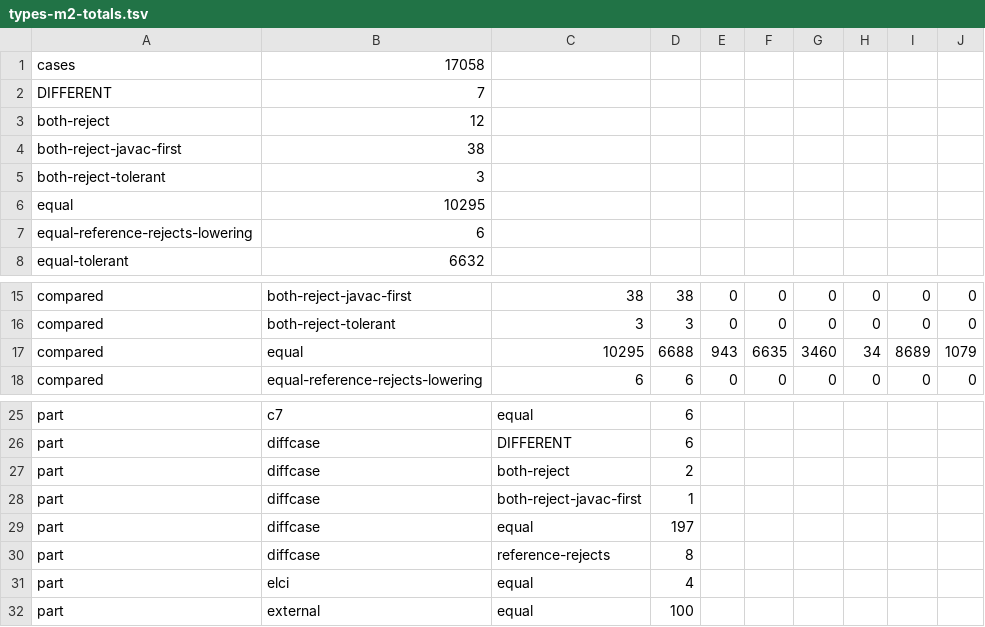
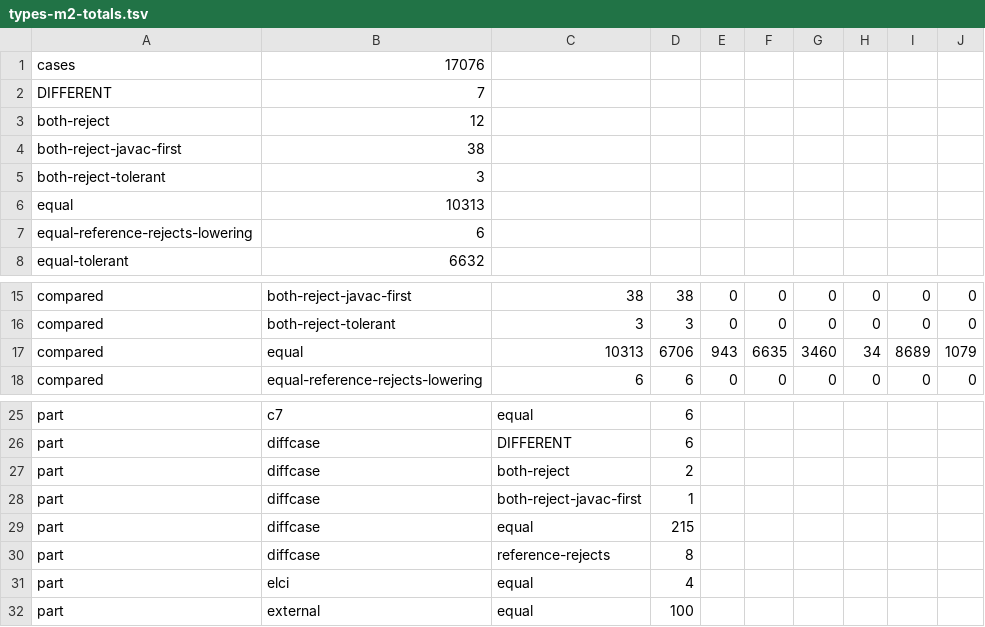
Before and after one commit to bloxbean/julc, a TSV file: adr/evidence/068/types-m2-totals.tsv, drawn as a sheet; only a part is shown, gaps mark what is left out.

```diff
--- a/adr/evidence/068/types-m2-totals.tsv
+++ b/adr/evidence/068/types-m2-totals.tsv
@@ -1,2 +1,2 @@
-cases	17058
+cases	17076
 DIFFERENT	7
@@ -5,3 +5,3 @@ both-reject-javac-first	38
 both-reject-tolerant	3
-equal	10295
+equal	10313
 equal-reference-rejects-lowering	6
@@ -16,3 +16,3 @@ compared	both-reject-javac-first	38	38	0	0	0	0	0	0
 compared	both-reject-tolerant	3	3	0	0	0	0	0	0
-compared	equal	10295	6688	943	6635	3460	34	8689	1079
+compared	equal	10313	6706	943	6635	3460	34	8689	1079
 compared	equal-reference-rejects-lowering	6	6	0	0	0	0	0	0
@@ -28,3 +28,3 @@ part	diffcase	both-reject	2
 part	diffcase	both-reject-javac-first	1
-part	diffcase	equal	197
+part	diffcase	equal	215
 part	diffcase	reference-rejects	8
```
Also changed, not shown: adr/evidence/068/ledger-b4-budget.tsv, adr/evidence/068/totals-b4.tsv, 7 other files.
